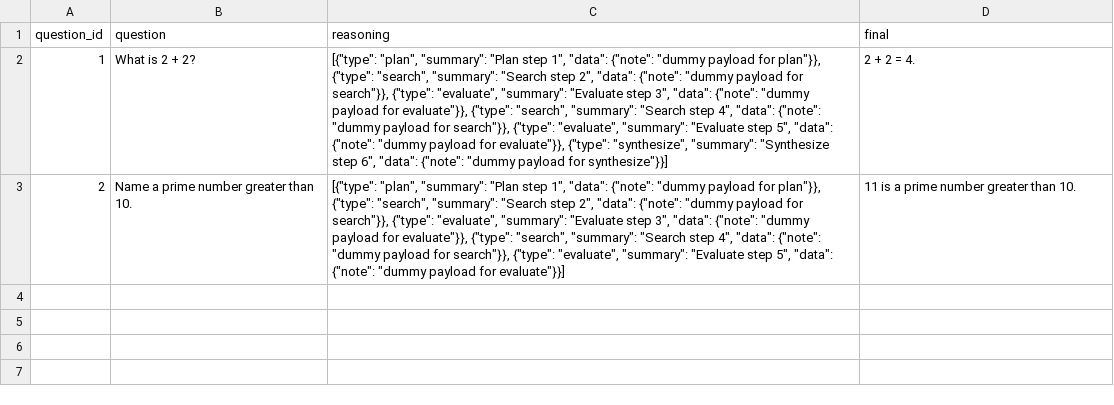
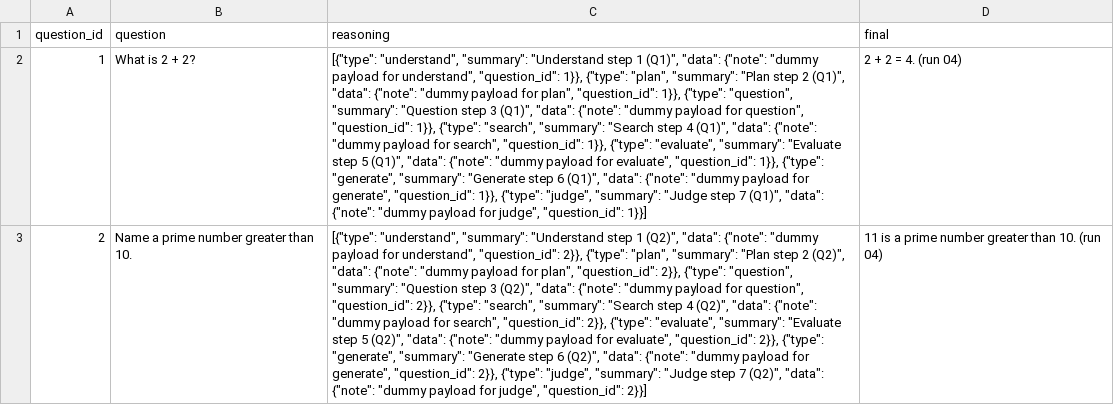
Before and after one commit to robertej19/csvss, a CSV file: sample_runs/run_04/qra.csv, drawn as a sheet; the diff names each change by its address in the sheet, - before the commit and + after, or states it on an @@ line.

```diff
--- a/sample_runs/run_04/qra.csv
+++ b/sample_runs/run_04/qra.csv
-C2 (reasoning): [{"type": "plan", "summary": "Plan step 1", "data": {"note": "dummy payload for plan"}}, {"type": "search", "summary": "Search step 2", "data": {"note": "dummy payload for search"}}, {"type": "evaluate", "summary": "Evaluate step 3", "data": {"note": "dummy payload for evaluate"}}, {"type": "search", "summary": "Search step 4", "data": {"note": "dummy payload for search"}}, {"type": "evaluate", "summary": "Evaluate step 5", "data": {"note": "dummy payload for evaluate"}}, {"type": "synthesize", "summary": "Synthesize step 6", "data": {"note": "dummy payload for synthesize"}}]
+C2 (reasoning): [{"type": "understand", "summary": "Understand step 1 (Q1)", "data": {"note": "dummy payload for understand", "question_id": 1}}, {"type": "plan", "summary": "Plan step 2 (Q1)", "data": {"note": "dummy payload for plan", "question_id": 1}}, {"type": "question", "summary": "Question step 3 (Q1)", "data": {"note": "dummy payload for question", "question_id": 1}}, {"type": "search", "summary": "Search step 4 (Q1)", "data": {"note": "dummy payload for search", "question_id": 1}}, {"type": "evaluate", "summary": "Evaluate step 5 (Q1)", "data": {"note": "dummy payload for evaluate", "question_id": 1}}, {"type": "generate", "summary": "Generate step 6 (Q1)", "data": {"note": "dummy payload for generate", "question_id": 1}}, {"type": "judge", "summary": "Judge step 7 (Q1)", "data": {"note": "dummy payload for judge", "question_id": 1}}]
-D2 (final): 2 + 2 = 4.
+D2 (final): 2 + 2 = 4. (run 04)
-C3 (reasoning): [{"type": "plan", "summary": "Plan step 1", "data": {"note": "dummy payload for plan"}}, {"type": "search", "summary": "Search step 2", "data": {"note": "dummy payload for search"}}, {"type": "evaluate", "summary": "Evaluate step 3", "data": {"note": "dummy payload for evaluate"}}, {"type": "search", "summary": "Search step 4", "data": {"note": "dummy payload for search"}}, {"type": "evaluate", "summary": "Evaluate step 5", "data": {"note": "dummy payload for evaluate"}}]
+C3 (reasoning): [{"type": "understand", "summary": "Understand step 1 (Q2)", "data": {"note": "dummy payload for understand", "question_id": 2}}, {"type": "plan", "summary": "Plan step 2 (Q2)", "data": {"note": "dummy payload for plan", "question_id": 2}}, {"type": "question", "summary": "Question step 3 (Q2)", "data": {"note": "dummy payload for question", "question_id": 2}}, {"type": "search", "summary": "Search step 4 (Q2)", "data": {"note": "dummy payload for search", "question_id": 2}}, {"type": "evaluate", "summary": "Evaluate step 5 (Q2)", "data": {"note": "dummy payload for evaluate", "question_id": 2}}, {"type": "generate", "summary": "Generate step 6 (Q2)", "data": {"note": "dummy payload for generate", "question_id": 2}}, {"type": "judge", "summary": "Judge step 7 (Q2)", "data": {"note": "dummy payload for judge", "question_id": 2}}]
-D3 (final): 11 is a prime number greater than 10.
+D3 (final): 11 is a prime number greater than 10. (run 04)
```
Also changed, not shown: sample_runs/run_01/qra.csv, sample_runs/run_01/schema.csv, 8 other files.
